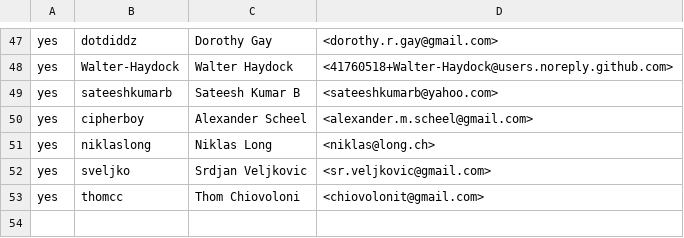
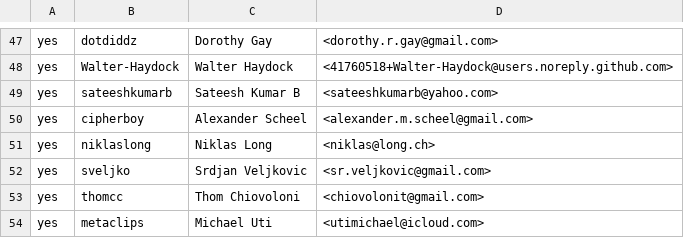
Before and after one commit to wkk/contributors, a CSV file: CONTRIBUTORS.csv, drawn as a sheet; only a part is shown, gaps mark what is left out.

Commit message:
add metaclips to contributors

```diff
--- a/CONTRIBUTORS.csv
+++ b/CONTRIBUTORS.csv
@@ -53 +53,2 @@ yes,sveljko,Srdjan Veljkovic,<sr.veljkovic@gmail.com>
 yes,thomcc,Thom Chiovoloni,<chiovolonit@gmail.com>
+yes,metaclips,Michael Uti,<utimichael@icloud.com>
```
